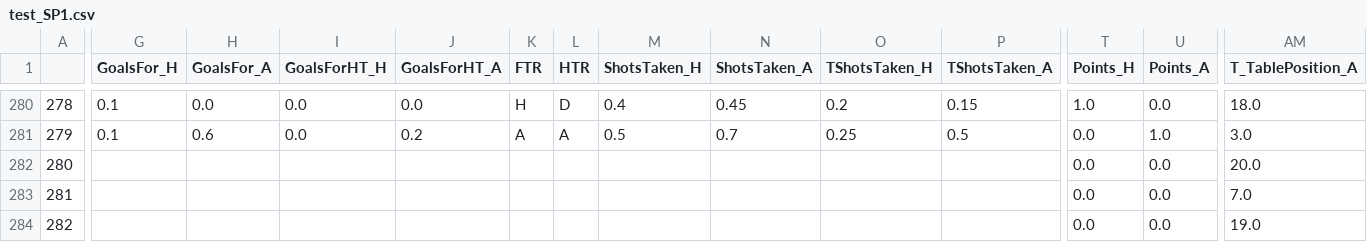
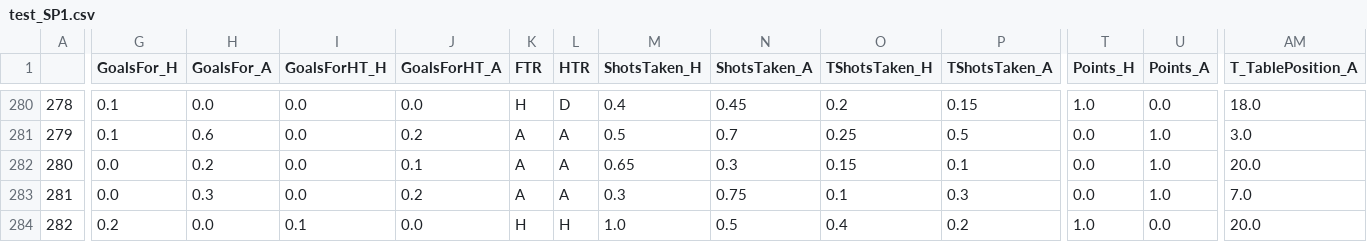
Before and after one commit to dimasikson/football-prediction-web-app, a CSV file: processedData/test_SP1.csv, drawn as a sheet; only a part is shown, gaps mark what is left out; the diff covers the shown part only; the diff names each change by its address in the sheet, - before the commit and + after, or states it on an @@ line.

```diff
--- a/processedData/test_SP1.csv
+++ b/processedData/test_SP1.csv
-G282:G283 (GoalsFor_H): (empty)
+G282:G283 (GoalsFor_H): 0.0
-H282 (GoalsFor_A): (empty)
+H282 (GoalsFor_A): 0.2
-I282:I283 (GoalsForHT_H): (empty)
+I282:I283 (GoalsForHT_H): 0.0
-J282 (GoalsForHT_A): (empty)
+J282 (GoalsForHT_A): 0.1
-K282:K283 (FTR): (empty)
+K282:K283 (FTR): A
-L282:L283 (HTR): (empty)
+L282:L283 (HTR): A
-M282 (ShotsTaken_H): (empty)
+M282 (ShotsTaken_H): 0.65
-N282 (ShotsTaken_A): (empty)
+N282 (ShotsTaken_A): 0.3
-O282 (TShotsTaken_H): (empty)
+O282 (TShotsTaken_H): 0.15
-P282 (TShotsTaken_A): (empty)
+P282 (TShotsTaken_A): 0.1
-U282:U283 (Points_A): 0.0
+U282:U283 (Points_A): 1.0
-H283 (GoalsFor_A): (empty)
+H283 (GoalsFor_A): 0.3
-J283 (GoalsForHT_A): (empty)
+J283 (GoalsForHT_A): 0.2
-M283 (ShotsTaken_H): (empty)
+M283 (ShotsTaken_H): 0.3
-N283 (ShotsTaken_A): (empty)
+N283 (ShotsTaken_A): 0.75
-O283 (TShotsTaken_H): (empty)
+O283 (TShotsTaken_H): 0.1
-P283 (TShotsTaken_A): (empty)
+P283 (TShotsTaken_A): 0.3
-G284 (GoalsFor_H): (empty)
+G284 (GoalsFor_H): 0.2
-H284 (GoalsFor_A): (empty)
+H284 (GoalsFor_A): 0.0
-I284 (GoalsForHT_H): (empty)
+I284 (GoalsForHT_H): 0.1
-J284 (GoalsForHT_A): (empty)
+J284 (GoalsForHT_A): 0.0
-K284 (FTR): (empty)
+K284 (FTR): H
-L284 (HTR): (empty)
+L284 (HTR): H
-M284 (ShotsTaken_H): (empty)
+M284 (ShotsTaken_H): 1.0
-N284 (ShotsTaken_A): (empty)
+N284 (ShotsTaken_A): 0.5
-O284 (TShotsTaken_H): (empty)
+O284 (TShotsTaken_H): 0.4
-P284 (TShotsTaken_A): (empty)
+P284 (TShotsTaken_A): 0.2
-T284 (Points_H): 0.0
+T284 (Points_H): 1.0
-AM284 (T_TablePosition_A): 19.0
+AM284 (T_TablePosition_A): 20.0
```
Also changed, not shown: 60 edited cells elsewhere in this file, processedData/test_D1.csv, processedData/test_E0.csv, 20 other files.
